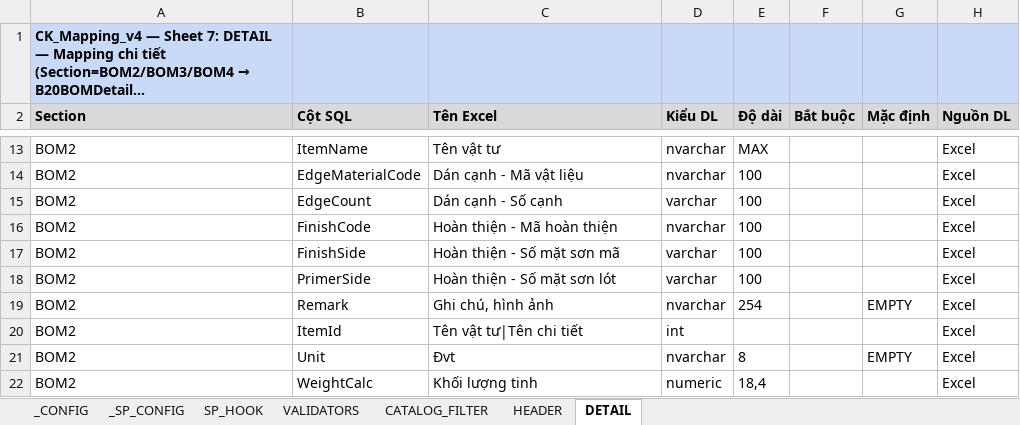
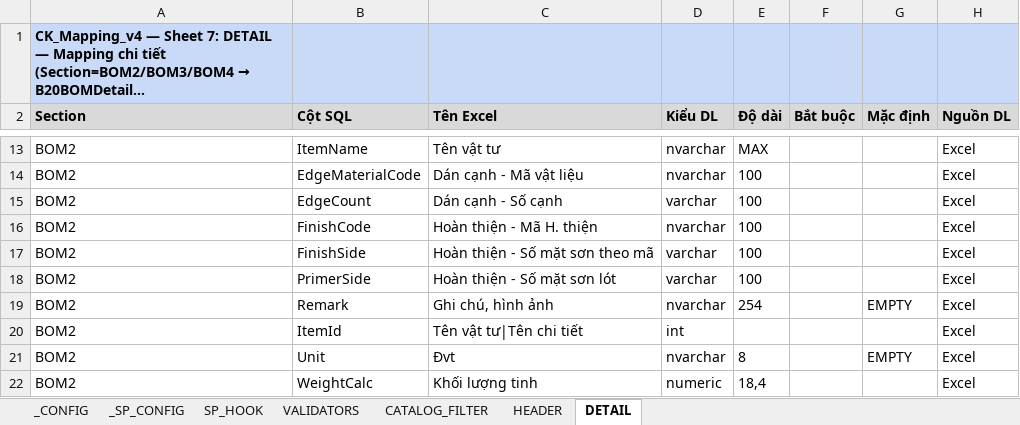
Before and after one commit to davit-philn/boho-import-tool, an Excel workbook: Tools/config/CK_Mapping_v5.xlsx, sheet DETAIL, drawn as a sheet; only a part is shown, gaps mark what is left out; long unchanged cells end in …; values as stored, in another font and other column widths than the file's, no borders; the diff names each change by its address in the sheet, - before the commit and + after, or states it on an @@ line.

```diff
--- a/Tools/config/CK_Mapping_v5.xlsx (sheet DETAIL)
+++ b/Tools/config/CK_Mapping_v5.xlsx (sheet DETAIL)
-C16 (Tên Excel): Hoàn thiện - Mã hoàn thiện
+C16 (Tên Excel): Hoàn thiện - Mã H. thiện
-C17 (Tên Excel): Hoàn thiện - Số mặt sơn mã
+C17 (Tên Excel): Hoàn thiện - Số mặt sơn theo mã
```
Also changed, not shown: 5 other files.
